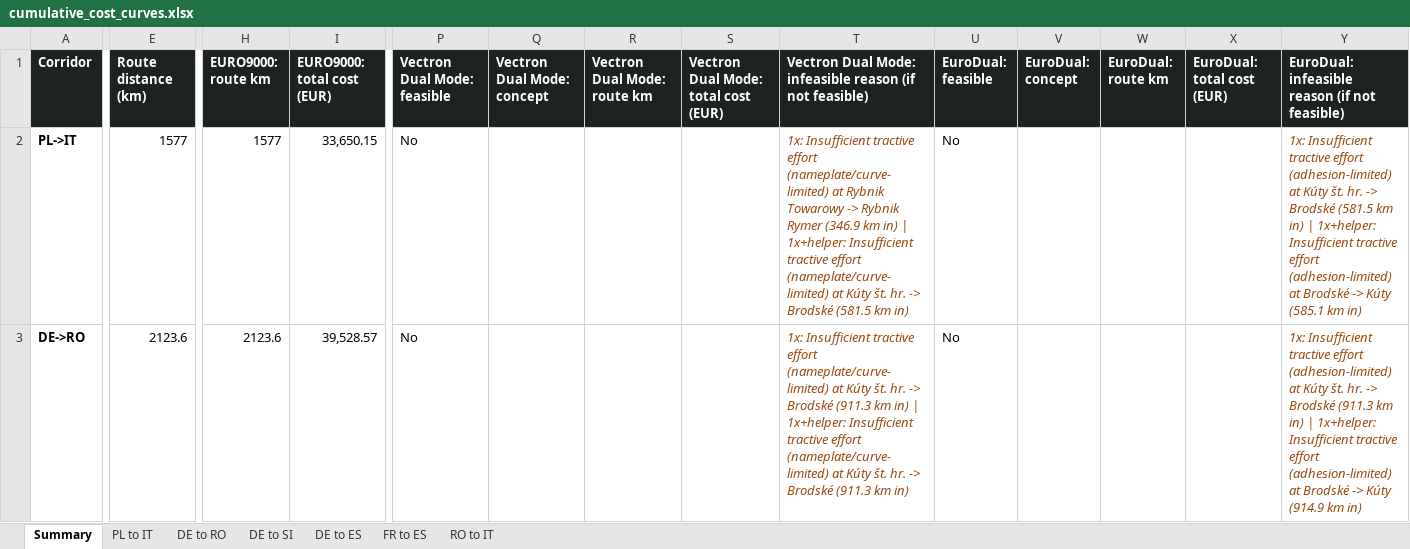
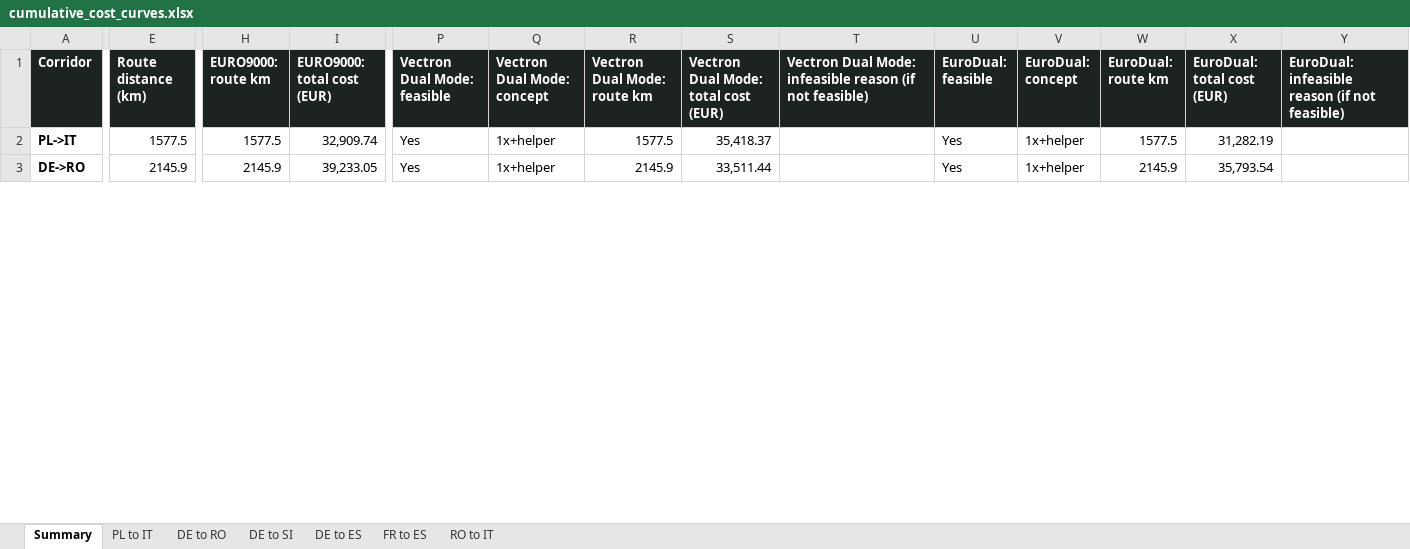
Before and after one commit to friedrichdemmer-ctrl/locomotive-route-cost, an Excel workbook: data/cumulative_cost_curves.xlsx, sheet Summary, drawn as a sheet; only a part is shown, gaps mark what is left out; values as stored, in another font and other column widths than the file's, no borders; the diff covers the shown part only; the diff names each change by its address in the sheet, - before the commit and + after, or states it on an @@ line.

```diff
--- a/data/cumulative_cost_curves.xlsx (sheet Summary)
+++ b/data/cumulative_cost_curves.xlsx (sheet Summary)
-E2 (Route distance (km)): 1577
+E2 (Route distance (km)): 1577.5
-H2 (EURO9000: route km): 1577
+H2 (EURO9000: route km): 1577.5
-I2 (EURO9000: total cost (EUR)): 33,650.15
+I2 (EURO9000: total cost (EUR)): 32,909.74
-P2:P3 (Vectron Dual Mode: feasible): No
+P2:P3 (Vectron Dual Mode: feasible): Yes
-Q2:Q3 (Vectron Dual Mode: concept): (empty)
+Q2:Q3 (Vectron Dual Mode: concept): 1x+helper
-R2 (Vectron Dual Mode: route km): (empty)
+R2 (Vectron Dual Mode: route km): 1577.5
-S2: (empty)
+S2: 35,418.37
-T2: 1x: Insufficient tractive effort (nameplate/curve-limited) at Rybnik Towarowy -> Rybnik Rymer (346.9 km in) | 1x+helper: Insufficient tractive effort (nameplate/curve-limited) at Kúty št. hr. -> Brodské (581.5 km in)
+T2: (empty)
-U2:U3 (EuroDual: feasible): No
+U2:U3 (EuroDual: feasible): Yes
-V2:V3 (EuroDual: concept): (empty)
+V2:V3 (EuroDual: concept): 1x+helper
-W2 (EuroDual: route km): (empty)
+W2 (EuroDual: route km): 1577.5
-X2 (EuroDual: total cost (EUR)): (empty)
+X2 (EuroDual: total cost (EUR)): 31,282.19
-Y2: 1x: Insufficient tractive effort (adhesion-limited) at Kúty št. hr. -> Brodské (581.5 km in) | 1x+helper: Insufficient tractive effort (adhesion-limited) at Brodské -> Kúty (585.1 km in)
+Y2: (empty)
-E3 (Route distance (km)): 2123.6
+E3 (Route distance (km)): 2145.9
-H3 (EURO9000: route km): 2123.6
+H3 (EURO9000: route km): 2145.9
-I3 (EURO9000: total cost (EUR)): 39,528.57
+I3 (EURO9000: total cost (EUR)): 39,233.05
-R3 (Vectron Dual Mode: route km): (empty)
+R3 (Vectron Dual Mode: route km): 2145.9
-S3: (empty)
+S3: 33,511.44
-T3: 1x: Insufficient tractive effort (nameplate/curve-limited) at Kúty št. hr. -> Brodské (911.3 km in) | 1x+helper: Insufficient tractive effort (nameplate/curve-limited) at Kúty št. hr. -> Brodské (911.3 km in)
+T3: (empty)
-W3 (EuroDual: route km): (empty)
+W3 (EuroDual: route km): 2145.9
-X3 (EuroDual: total cost (EUR)): (empty)
+X3 (EuroDual: total cost (EUR)): 35,793.54
-Y3: 1x: Insufficient tractive effort (adhesion-limited) at Kúty št. hr. -> Brodské (911.3 km in) | 1x+helper: Insufficient tractive effort (adhesion-limited) at Brodské -> Kúty (914.9 km in)
+Y3: (empty)
```
Also changed, not shown: 24 edited cells elsewhere in this sheet, sheet DE to RO, sheet DE to SI, sheet PL to IT, 9 other files.
